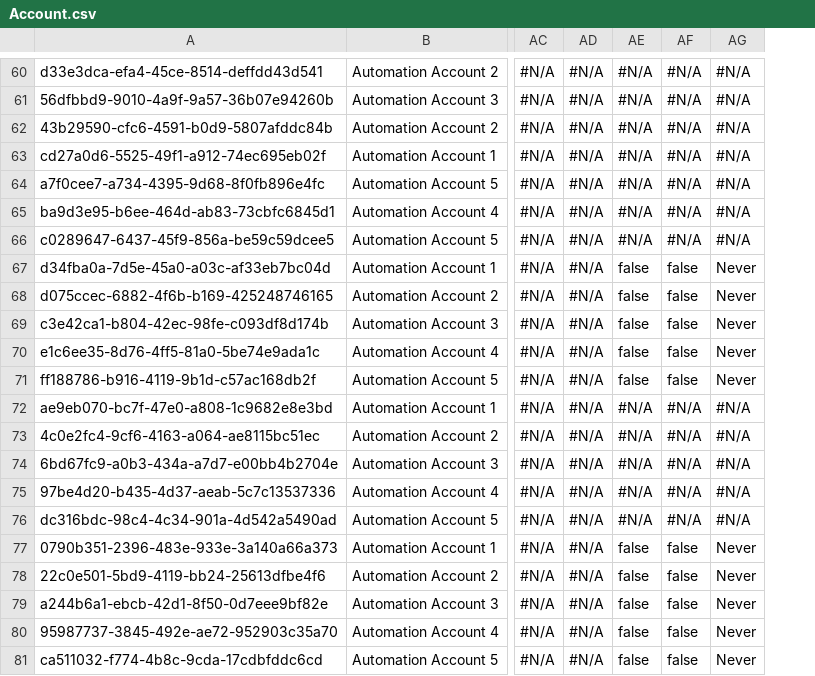
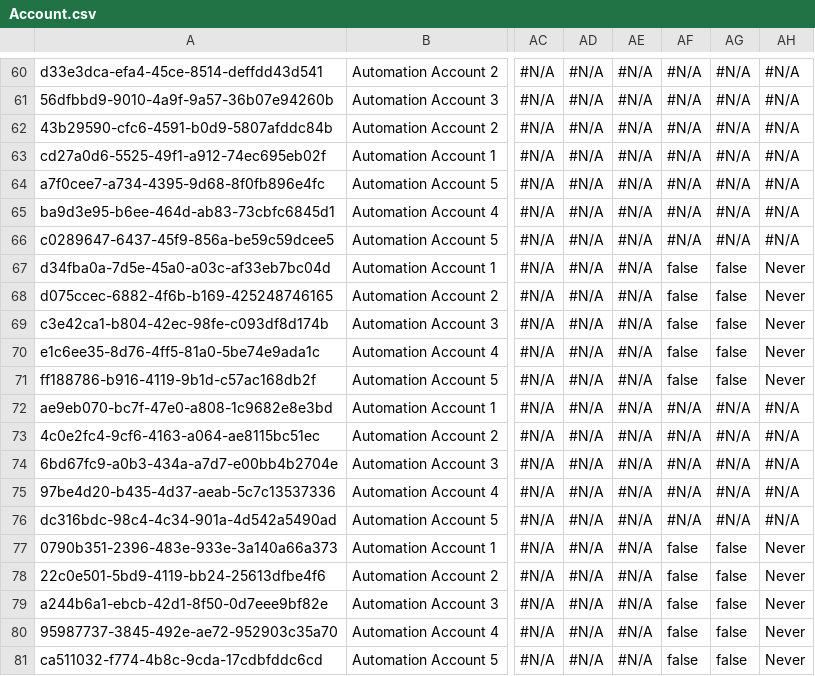
Before and after one commit to Asnafshaikh/Test-Regresion, a CSV file: data/Account.csv, drawn as a sheet; only a part is shown, gaps mark what is left out; the diff covers the shown part only; the diff names each change by its address in the sheet, - before the commit and + after, or states it on an @@ line.

```diff
--- a/data/Account.csv
+++ b/data/Account.csv
+column AG, rows 60-81: #N/A | #N/A | #N/A | #N/A | #N/A | #N/A | #N/A | false | false | false | false | false | #N/A | #N/A | #N/A | #N/A | #N/A | false | false | false | false | false
-AE67:AE71: false
+AE67:AE71: #N/A
-AE77:AE81: false
+AE77:AE81: #N/A
```
Also changed, not shown: 36 edited cells elsewhere in this file.
